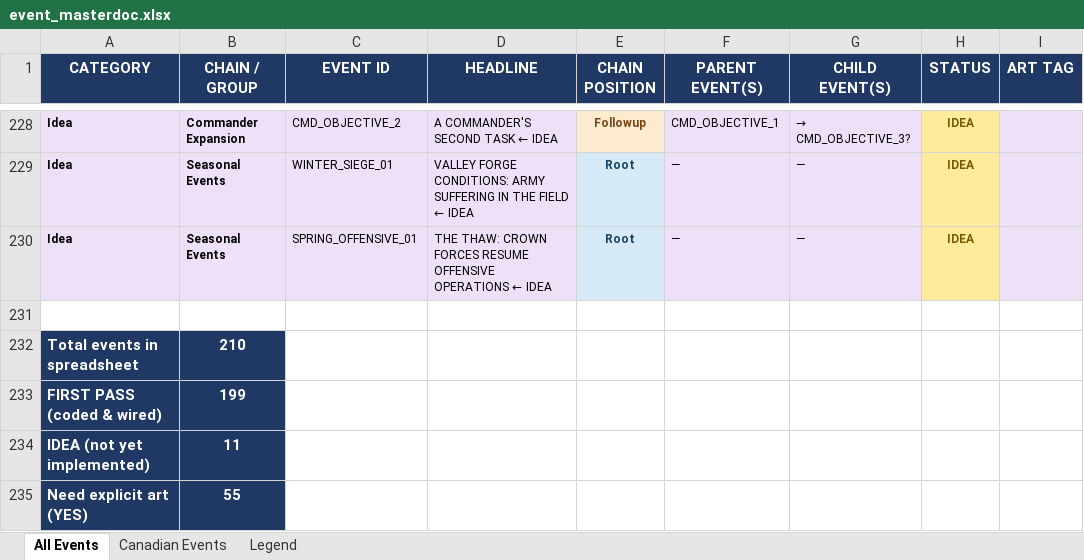
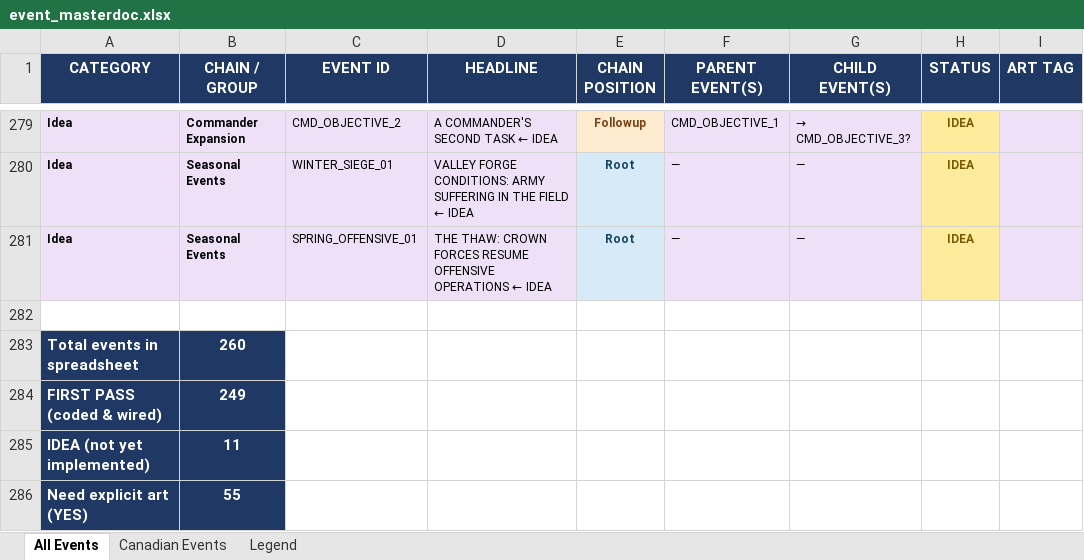
Before and after one commit to etherthegreat/mostupdatedfarsword, an Excel workbook: event_masterdoc.xlsx, sheet All Events, drawn as a sheet; only a part is shown, gaps mark what is left out; values as stored, in another font and other column widths than the file's, no borders; addresses are those after the commit; the diff covers the shown part only; the diff names each change by its address in the sheet, - before the commit and + after, or states it on an @@ line.

```diff
--- a/event_masterdoc.xlsx (sheet All Events)
+++ b/event_masterdoc.xlsx (sheet All Events)
-B283 (CHAIN / GROUP): 210
+B283 (CHAIN / GROUP): 260
-B284 (CHAIN / GROUP): 199
+B284 (CHAIN / GROUP): 249
```
Also changed, not shown: 51 added rows elsewhere in this sheet, 6 other files.
